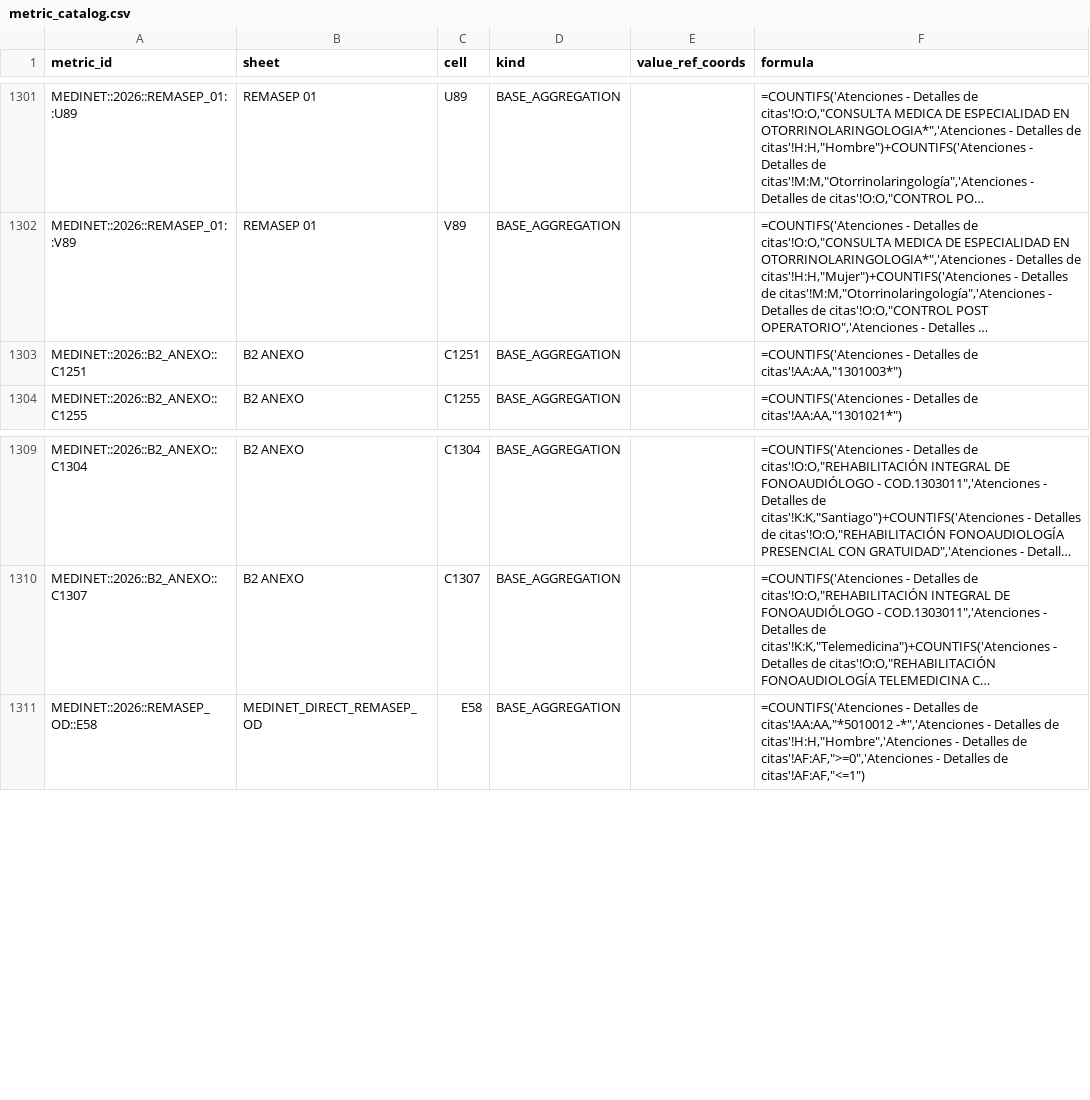
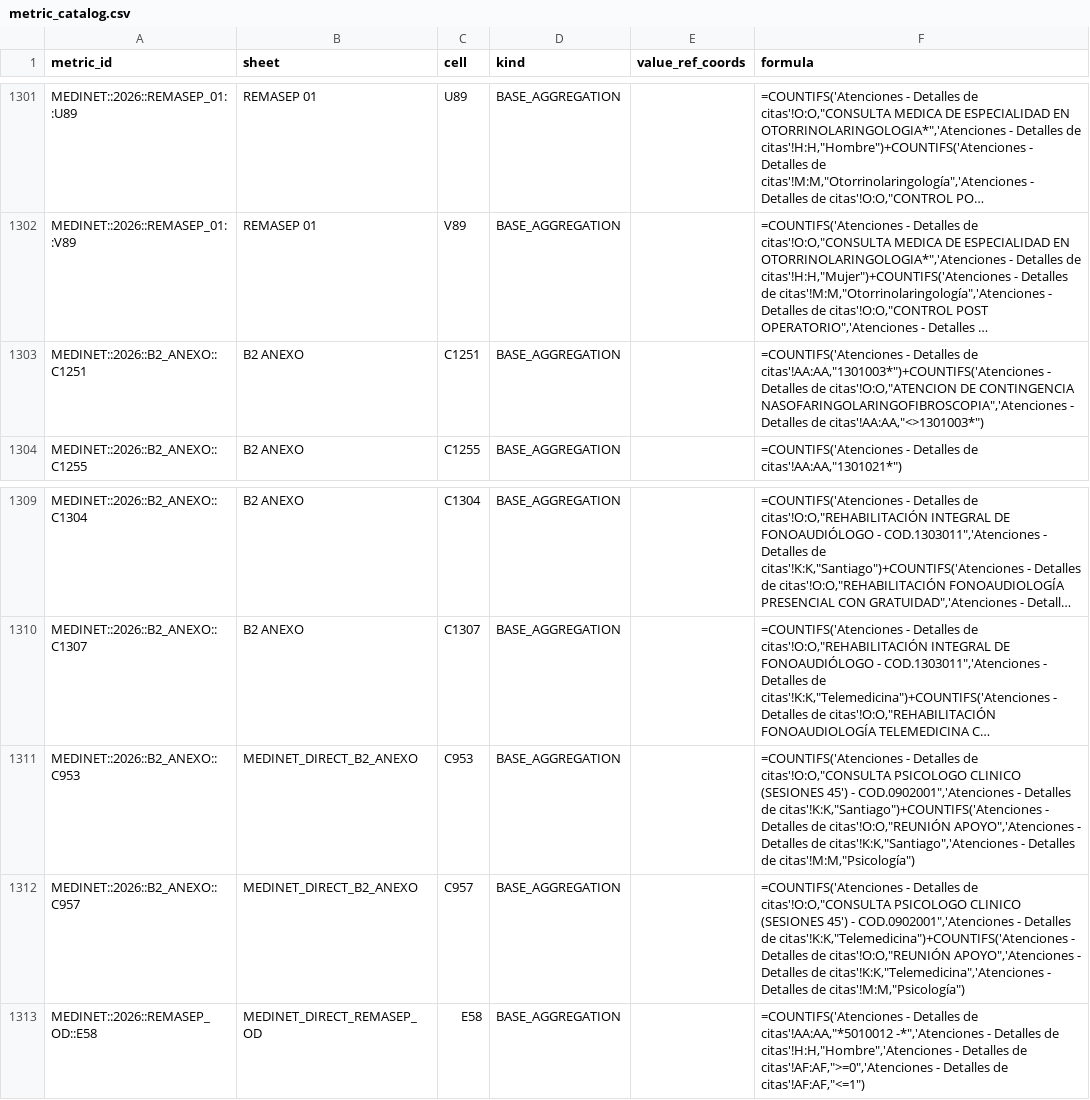
Before and after one commit to TomasFouyet/Remasep-Automation, a CSV file: config/runtime_2026/metric_catalog.csv, drawn as a sheet; only a part is shown, gaps mark what is left out; long unchanged cells end in …; the diff names each change by its address in the sheet, - before the commit and + after, or states it on an @@ line.

```diff
--- a/config/runtime_2026/metric_catalog.csv
+++ b/config/runtime_2026/metric_catalog.csv
-F1303 (formula): …Detalles de citas'!AA:AA,"1301003*")
+F1303 (formula): …Detalles de citas'!AA:AA,"1301003*")+COUNTIFS('Atenciones - Detalles de citas'!O:O,"ATENCION DE CONTINGENCIA NASOFARINGOLARINGOFIBROSCOPIA",'Atenciones - Detalles de citas'!AA:AA,"<>1301003*")
+row 1311: MEDINET::2026::B2_ANEXO::C953 | MEDINET_DIRECT_B2_ANEXO | C953 | BASE_AGGREGATION |  | =COUNTIFS('Atenciones - Detalles de citas'!O:O,"CONSULTA PSICOLOGO CLINICO (SESIONES 45') - COD.0902001",'Atenciones - Detalles de citas'!K:K,"Santiago")+COUNTIFS('Atenciones - Detalles de citas'!O:O,"REUNIÓN APOYO",'Atenciones - Detalles de citas'!K:K,"Santiago",'Atenciones - Detalles de citas'!M:M,"Psicología")
+row 1312: MEDINET::2026::B2_ANEXO::C957 | MEDINET_DIRECT_B2_ANEXO | C957 | BASE_AGGREGATION |  | =COUNTIFS('Atenciones - Detalles de citas'!O:O,"CONSULTA PSICOLOGO CLINICO (SESIONES 45') - COD.0902001",'Atenciones - Detalles de citas'!K:K,"Telemedicina")+COUNTIFS('Atenciones - Detalles de citas'!O:O,"REUNIÓN APOYO",'Atenciones - Detalles de citas'!K:K,"Telemedicina",'Atenciones - Detalles de citas'!M:M,"Psicología")
```
Also changed, not shown: config/runtime_2026/write_manifest.csv, 8 other files.
